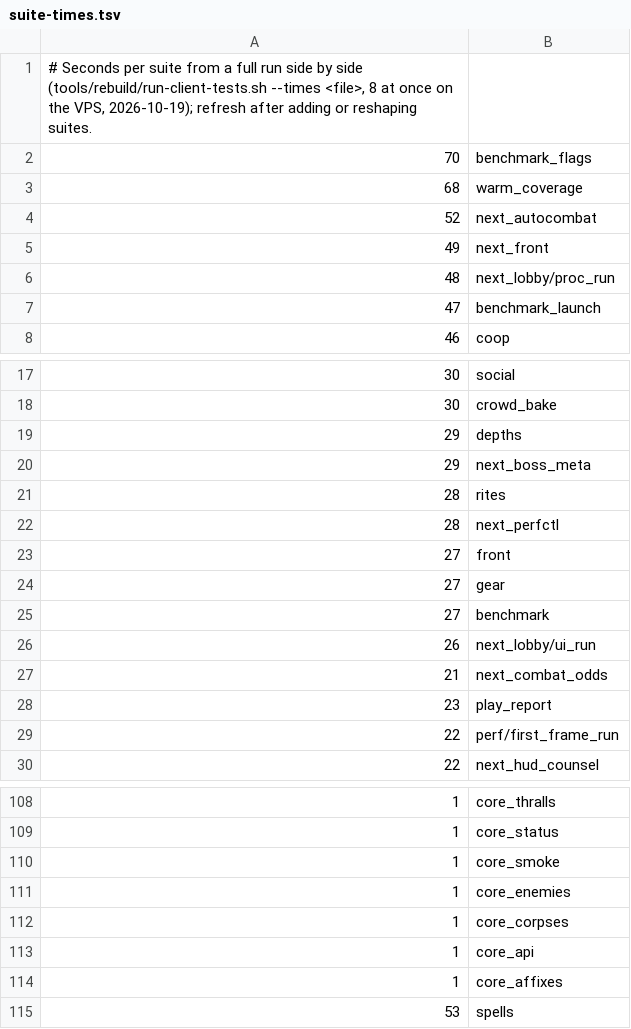
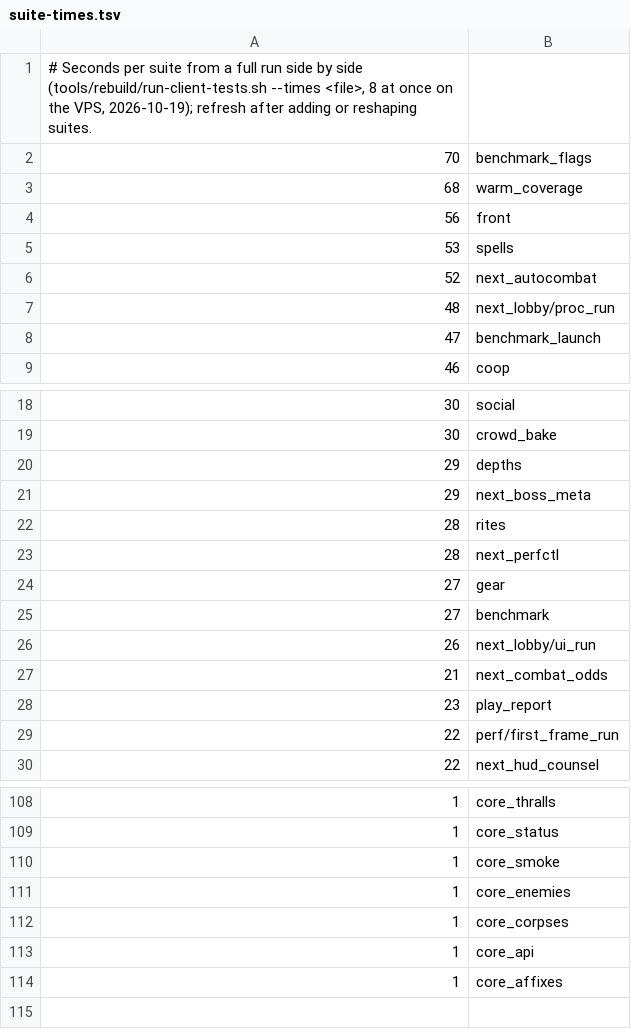
Before and after one commit to Brbmuffins/Death_Muffin, a TSV file: tools/rebuild/suite-times.tsv, drawn as a sheet; only a part is shown, gaps mark what is left out.

```diff
--- a/tools/rebuild/suite-times.tsv
+++ b/tools/rebuild/suite-times.tsv
@@ -3,4 +3,5 @@
 68	warm_coverage
+56	front
+53	spells
 52	next_autocombat
-49	next_front
 48	next_lobby/proc_run
@@ -22,3 +23,2 @@
 28	next_perfctl
-27	front
 27	gear
@@ -114,2 +114 @@
 1	core_affixes
-53	spells
```
Also changed, not shown: 8 other files.
